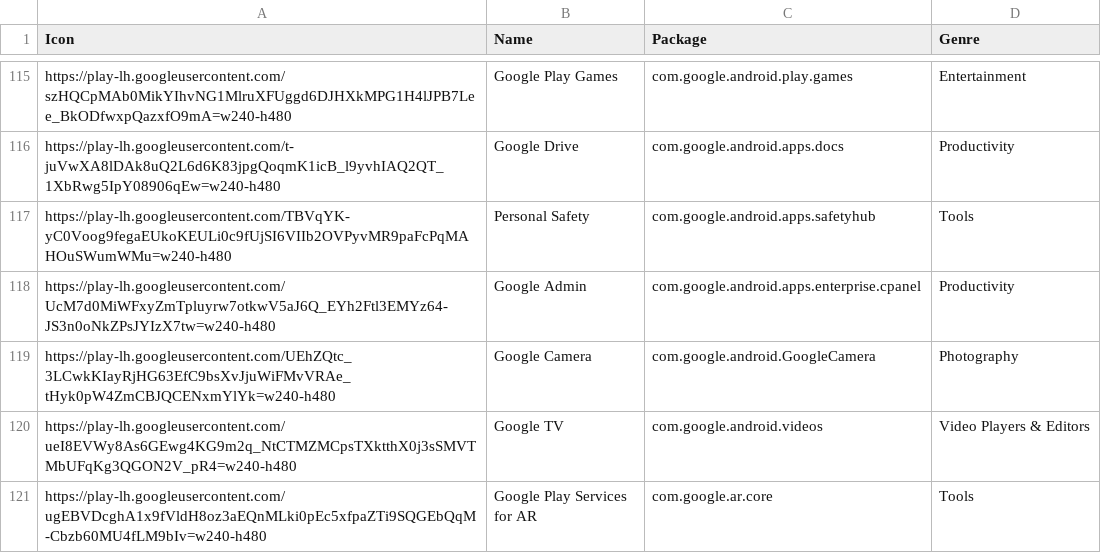
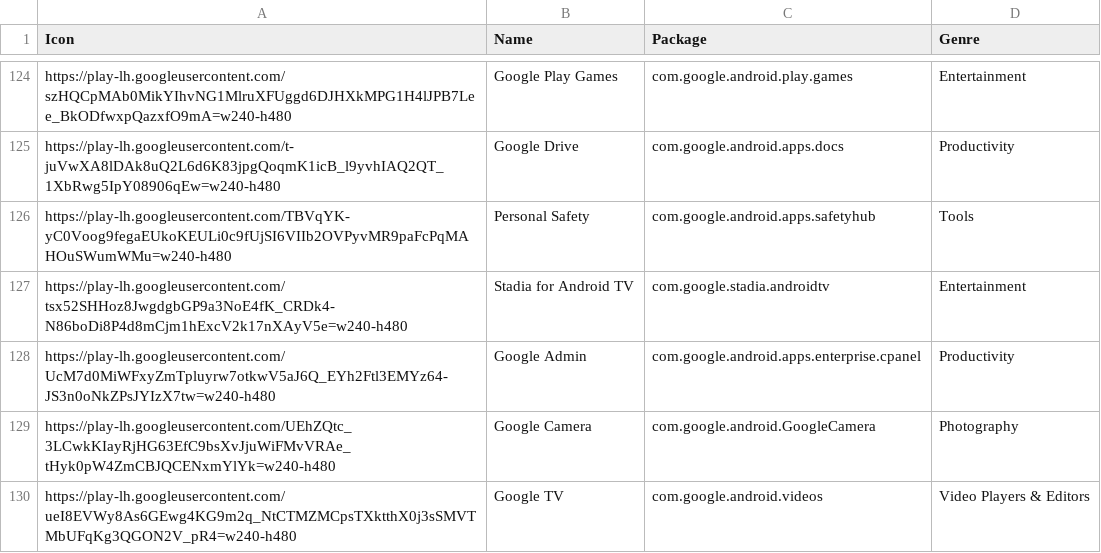
Before and after one commit to petarov/google-android-app-ids, a CSV file: dist/google-app-ids.csv, drawn as a sheet; only a part is shown, gaps mark what is left out; the shorter side is filled out with more unchanged rows; the diff covers the shown part only.

```diff
--- a/dist/google-app-ids.csv
+++ b/dist/google-app-ids.csv
@@ -117,2 +126,3 @@ https://play-lh.googleusercontent.com/t-juVwXA8lDAk8uQ2L6d6K83jpgQoqmK1icB_l9yvh
 https://play-lh.googleusercontent.com/TBVqYK-yC0Voog9fegaEUkoKEULi0c9fUjSI6VIIb2OVPyvMR9paFcPqMAHOuSWumWMu=w240-h480,Personal Safety,"com.google.android.apps.safetyhub","Tools"
+https://play-lh.googleusercontent.com/tsx52SHHoz8JwgdgbGP9a3NoE4fK_CRDk4-N86boDi8P4d8mCjm1hExcV2k17nXAyV5e=w240-h480,Stadia for Android TV,"com.google.stadia.androidtv","Entertainment"
 https://play-lh.googleusercontent.com/UcM7d0MiWFxyZmTpluyrw7otkwV5aJ6Q_EYh2Ftl3EMYz64-JS3n0oNkZPsJYIzX7tw=w240-h480,Google Admin,"com.google.android.apps.enterprise.cpanel","Productivity"
```
Also changed, not shown: 9 added rows elsewhere in this file, 3 other files.
